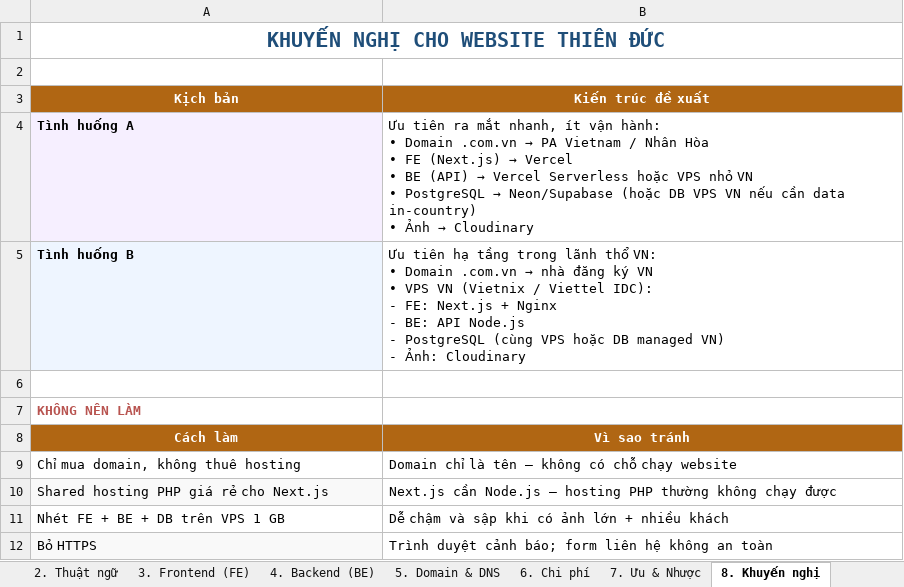
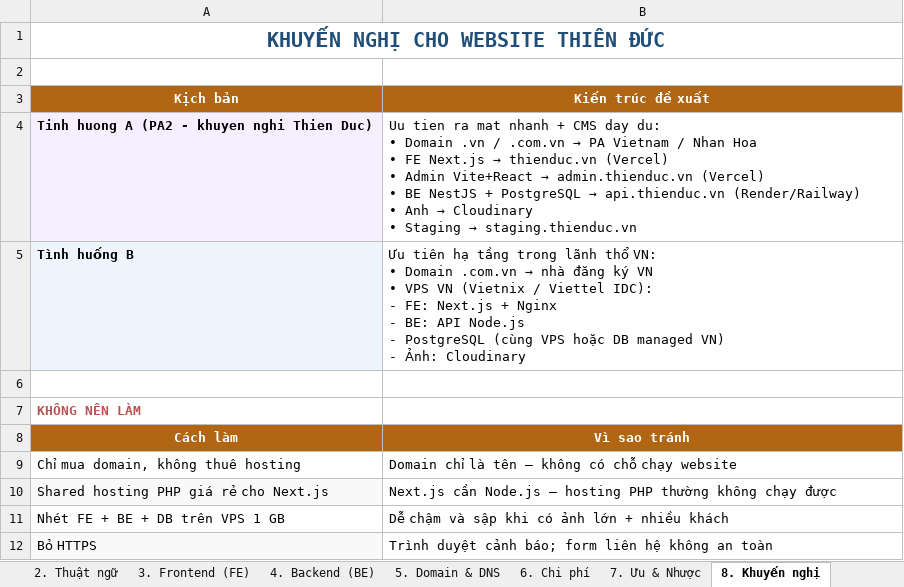
Before and after one commit to CESxMidas/thien-duc-website-frontend, an Excel workbook: docs/so-sanh-domain-trong-nuoc-va-vercel-moi.xlsx, sheet 8. Khuyến nghị, drawn as a sheet; values as stored, in another font and other column widths than the file's, no borders; removed rows and columns are numbered as before the commit, all else as after; ↵ is a line break in a cell; the diff names each change by its address in the sheet, - before the commit and + after, or states it on an @@ line.

```diff
--- a/docs/so-sanh-domain-trong-nuoc-va-vercel-moi.xlsx (sheet 8. Khuyến nghị)
+++ b/docs/so-sanh-domain-trong-nuoc-va-vercel-moi.xlsx (sheet 8. Khuyến nghị)
-row 4: Tình huống A | Ưu tiên ra mắt nhanh, ít vận hành: ↵ • Domain .com.vn → PA Vietnam / Nhân Hòa ↵ • FE (Next.js) → Vercel ↵ • BE (API) → Vercel Serverless hoặc VPS nhỏ VN ↵ • PostgreSQL → Neon/Supabase (hoặc DB VPS VN nếu cần data in-country) ↵ • Ảnh → Cloudinary
+row 4: Tinh huong A (PA2 - khuyen nghi Thien Duc) | Uu tien ra mat nhanh + CMS day du: ↵ • Domain .vn / .com.vn → PA Vietnam / Nhan Hoa ↵ • FE Next.js → thienduc.vn (Vercel) ↵ • Admin Vite+React → admin.thienduc.vn (Vercel) ↵ • BE NestJS + PostgreSQL → api.thienduc.vn (Render/Railway) ↵ • Anh → Cloudinary ↵ • Staging → staging.thienduc.vn
```
Also changed, not shown: sheet 5. Domain & DNS, sheet 1. Tổng quan, sheet 4. Backend (BE), other sheet tabs, 22 other files.
